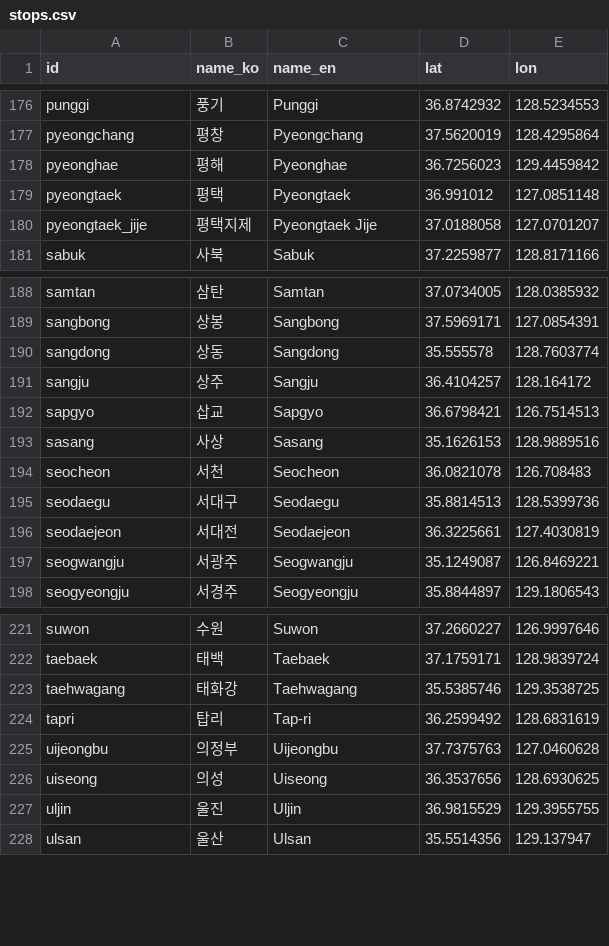
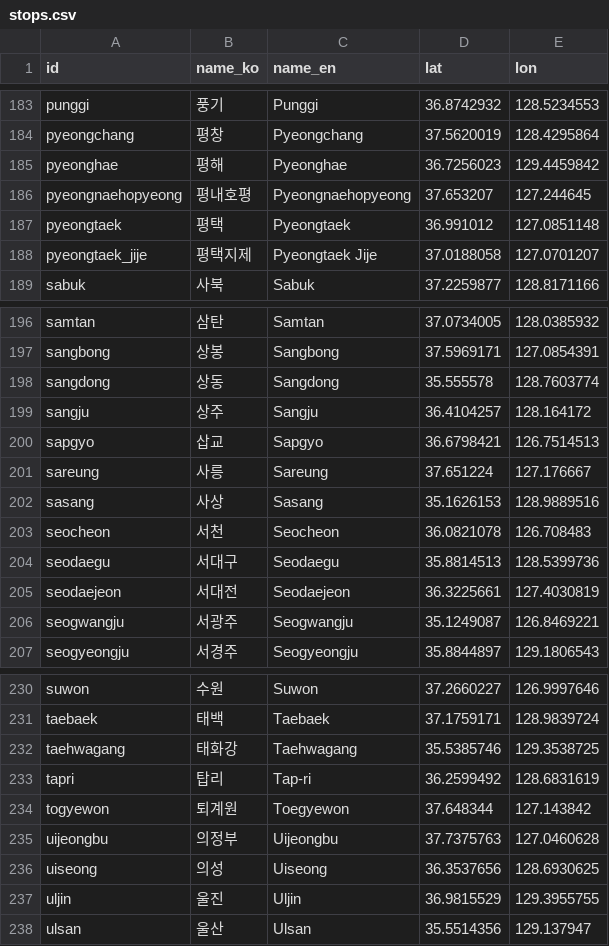
Before and after one commit to MKuranowski/KorailGTFS, a CSV file: data/stops.csv, drawn as a sheet; only a part is shown, gaps mark what is left out; the diff covers the shown part only; the diff names each change by its address in the sheet, - before the commit and + after, or states it on an @@ line.

```diff
--- a/data/stops.csv
+++ b/data/stops.csv
+row 186: pyeongnaehopyeong | 평내호평 | Pyeongnaehopyeong | 37.653207 | 127.244645
+row 201: sareung | 사릉 | Sareung | 37.651224 | 127.176667
+row 234: togyewon | 퇴계원 | Toegyewon | 37.648344 | 127.143842
```
Also changed, not shown: 7 added rows elsewhere in this file, 2 other files.
